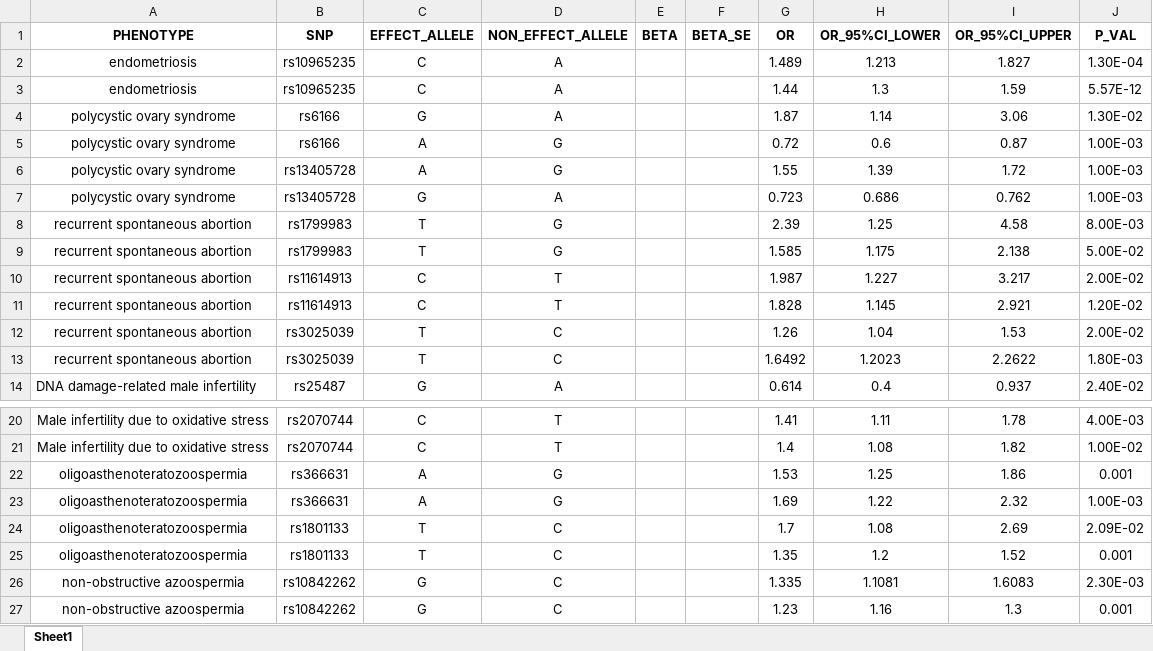
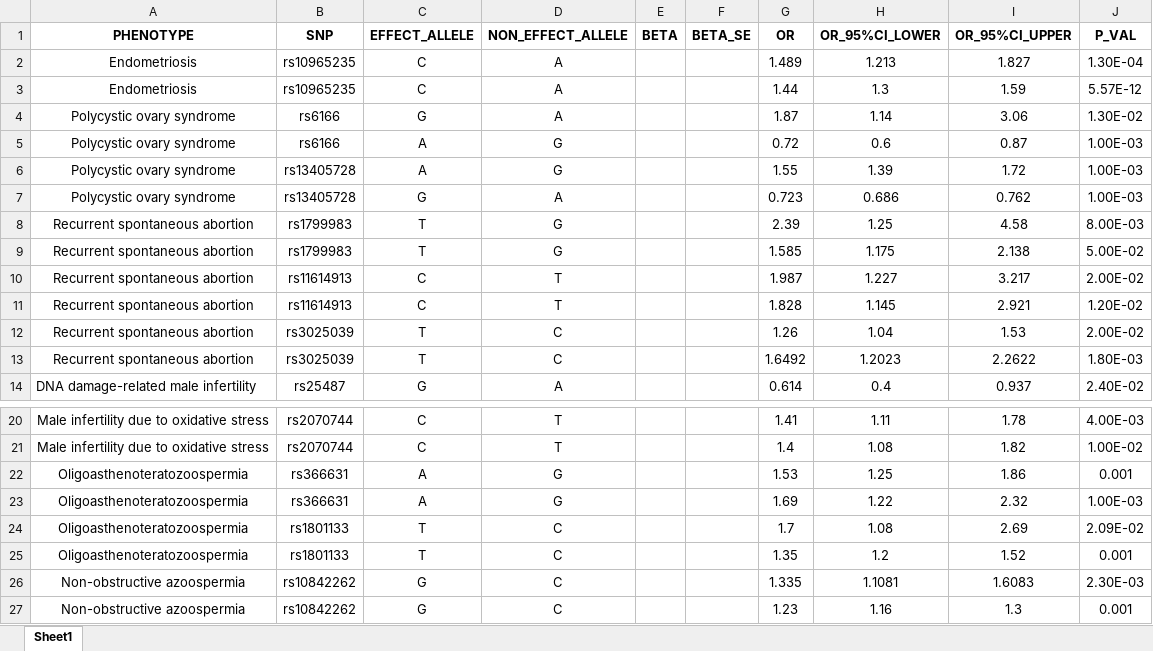
Before and after one commit to Gyungbu/beta_meta, an Excel workbook: beta_meta_script/input/meta_input.xlsx, sheet Sheet1, drawn as a sheet; only a part is shown, gaps mark what is left out; values as stored, in another font and other column widths than the file's, no borders; the diff names each change by its address in the sheet, - before the commit and + after, or states it on an @@ line.

```diff
--- a/beta_meta_script/input/meta_input.xlsx (sheet Sheet1)
+++ b/beta_meta_script/input/meta_input.xlsx (sheet Sheet1)
-A2:A3 (PHENOTYPE): endometriosis
+A2:A3 (PHENOTYPE): Endometriosis
-A4:A7 (PHENOTYPE): polycystic ovary syndrome
+A4:A7 (PHENOTYPE): Polycystic ovary syndrome
-A8:A13 (PHENOTYPE): recurrent spontaneous abortion
+A8:A13 (PHENOTYPE): Recurrent spontaneous abortion
-A22:A25 (PHENOTYPE): oligoasthenoteratozoospermia
+A22:A25 (PHENOTYPE): Oligoasthenoteratozoospermia
-A26:A27 (PHENOTYPE): non-obstructive azoospermia
+A26:A27 (PHENOTYPE): Non-obstructive azoospermia
```
Also changed, not shown: beta_meta_script/output/meta_output.xlsx, 2 other files.
